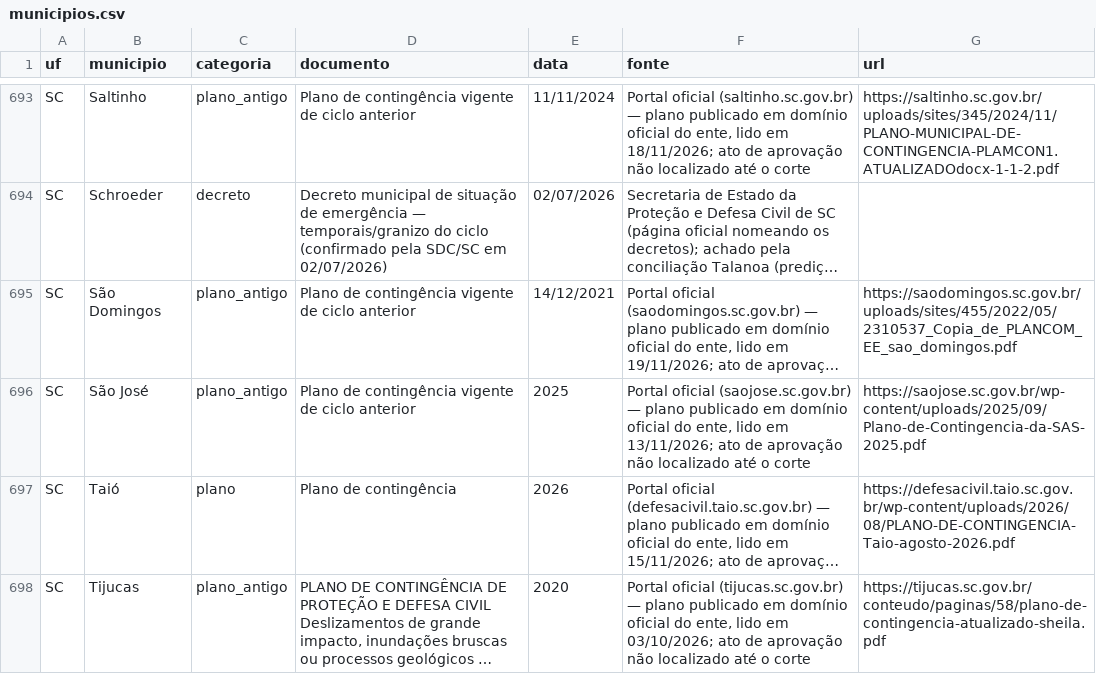
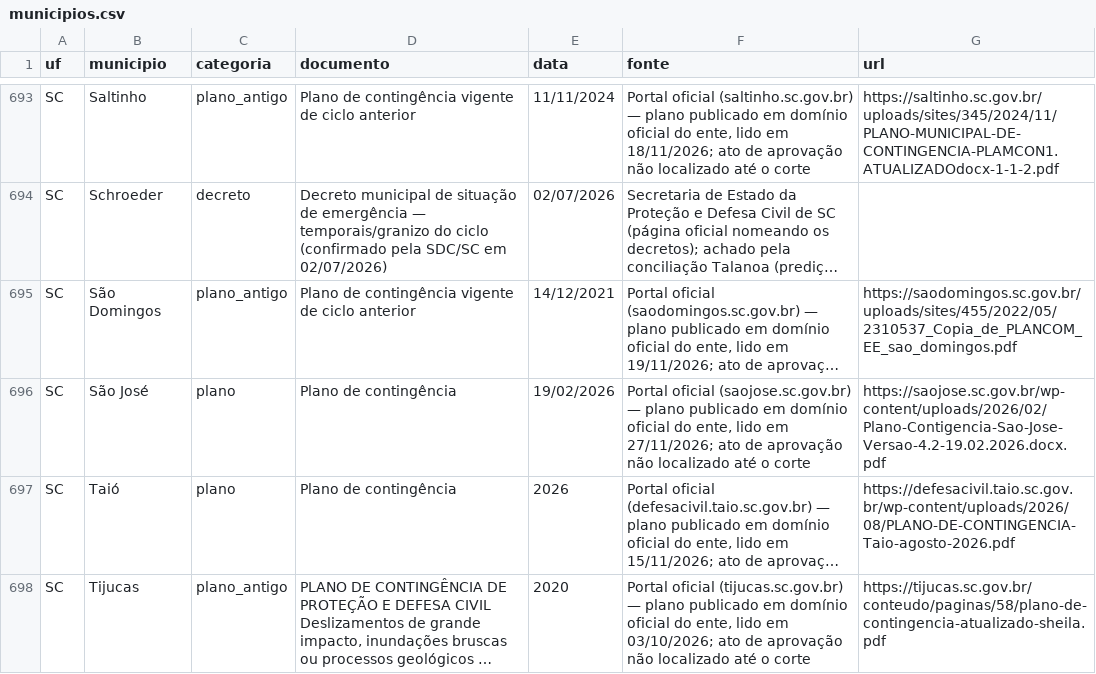
Before and after one commit to monitorelnino/monitorelnino, a CSV file: dados-abertos/municipios.csv, drawn as a sheet; only a part is shown, gaps mark what is left out; long unchanged cells end in …; the diff names each change by its address in the sheet, - before the commit and + after, or states it on an @@ line.

```diff
--- a/dados-abertos/municipios.csv
+++ b/dados-abertos/municipios.csv
-C696 (categoria): plano_antigo
+C696 (categoria): plano
-D696 (documento): Plano de contingência vigente de ciclo anterior
+D696 (documento): Plano de contingência
-E696 (data): 2025
+E696 (data): 19/02/2026
-F696 (fonte): …lido em 13/11/2026; ato de…
+F696 (fonte): …lido em 27/11/2026; ato de…
-G696 (url): https://saojose.sc.gov.br/wp-content/uploads/2025/09/Plano-de-Contingencia-da-SAS-2025.pdf
+G696 (url): https://saojose.sc.gov.br/wp-content/uploads/2026/02/Plano-Contigencia-Sao-Jose-Versao-4.2-19.02.2026.docx.pdf
```
Also changed, not shown: dados-abertos/historico_mudancas.csv, dados-abertos/verificacao_municipal.csv, 37 other files.
